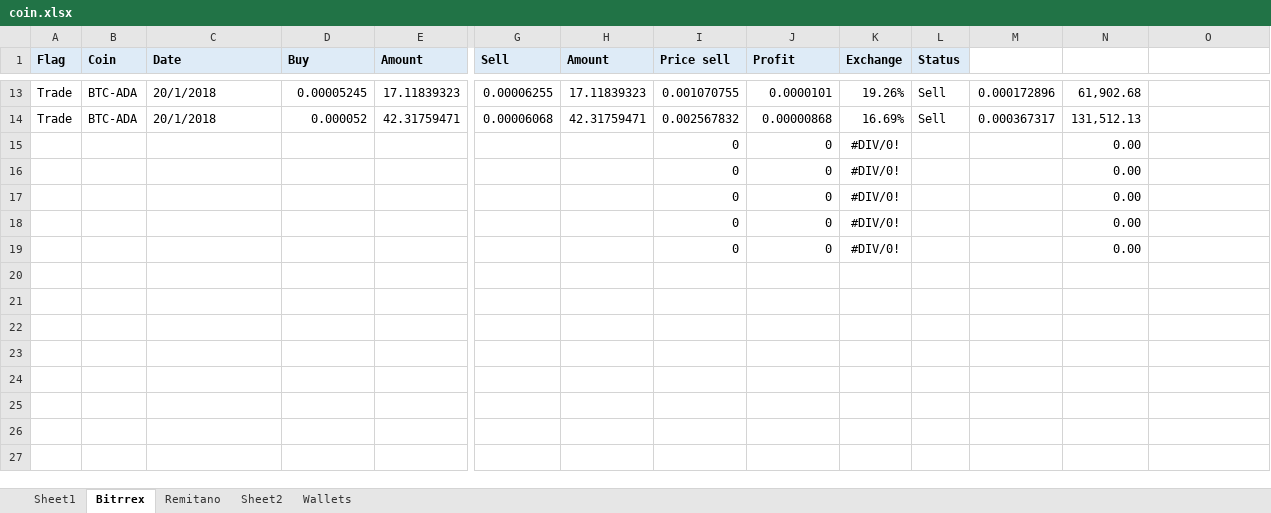
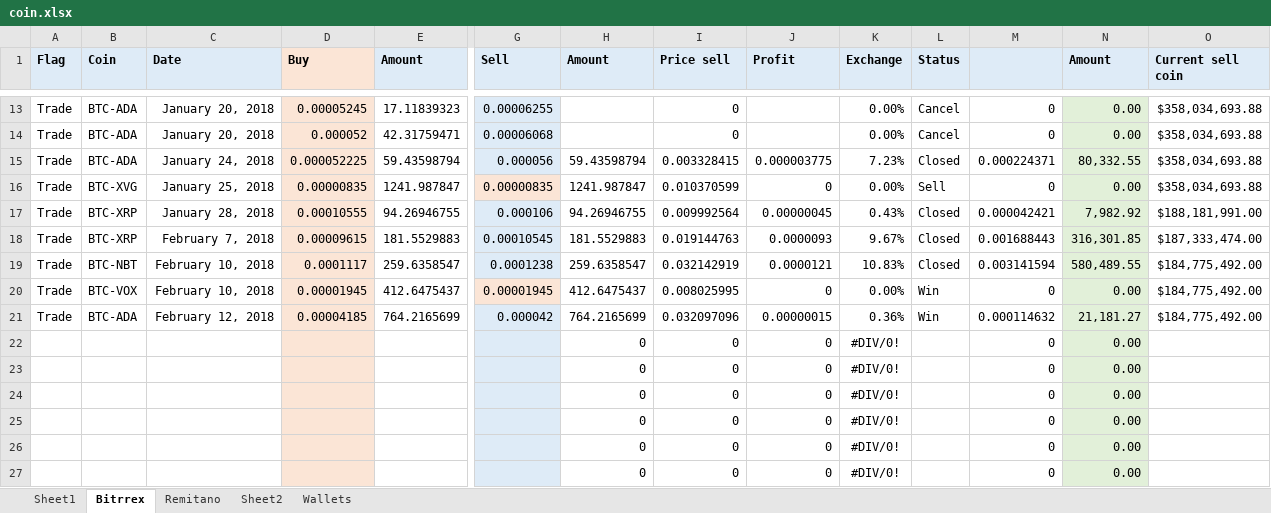
Before and after one commit to truonghaibg/works, an Excel workbook: coin/coin.xlsx, sheet Bitrrex, drawn as a sheet; only a part is shown, gaps mark what is left out; values as stored, in another font and other column widths than the file's, no borders; conditional formats not drawn; addresses are those after the commit; rows hold the shown columns only; the diff covers the shown part only; the diff names each change by its address in the sheet, - before the commit and + after, or states it on an @@ line.

```diff
--- a/coin/coin.xlsx (sheet Bitrrex)
+++ b/coin/coin.xlsx (sheet Bitrrex)
-D1 fill: #DEEBF7
+D1 fill: #FBE5D6
-M1:O1 fill: none
+M1:O1 fill: #DEEBF7
-N1: (empty)
+N1: Amount
-O1: (empty)
+O1: Current sell coin
-C13:C14 (Date): 20/1/2018
+C13:C14 (Date): January 20, 2018
-D13:D14 fill: none
+D13:D14 fill: #FBE5D6
-G13:G14 fill: none
+G13:G14 fill: #DEEBF7
-H13 (Amount): 17.11839323
+H13 (Amount): (empty)
-I13 (Price sell): 0.001070755
+I13 (Price sell): 0
-J13 (Profit): 0.0000101
+J13 (Profit): (empty)
-K13 (Exchange): 19.26%
+K13 (Exchange): 0.00%
-L13:L14 (Status): Sell
+L13:L14 (Status): Cancel
-M13: 0.000172896
+M13: 0
-N13:N14 fill: none
+N13:N14 fill: #E2F0D9
-N13 (Amount): 61,902.68
+N13 (Amount): 0.00
-O13:O14 (Current sell coin): (empty)
+O13:O14 (Current sell coin): $358,034,693.88
-H14 (Amount): 42.31759471
+H14 (Amount): (empty)
-I14 (Price sell): 0.002567832
+I14 (Price sell): 0
-J14 (Profit): 0.00000868
+J14 (Profit): (empty)
-K14 (Exchange): 16.69%
+K14 (Exchange): 0.00%
-M14: 0.000367317
+M14: 0
-N14 (Amount): 131,512.13
+N14 (Amount): 0.00
+row 15: Trade | BTC-ADA | January 24, 2018 | 0.000052225 | 59.43598794 | 0.000056 | 59.43598794 | 0.003328415 | 0.000003775 | 7.23% | Closed | 0.000224371 | 80,332.55 | $358,034,693.88
+row 16: Trade | BTC-XVG | January 25, 2018 | 0.00000835 | 1241.987847 | 0.00000835 | 1241.987847 | 0.010370599 | 0 | 0.00% | Sell | 0 | 0.00 | $358,034,693.88
+row 17: Trade | BTC-XRP | January 28, 2018 | 0.00010555 | 94.26946755 | 0.000106 | 94.26946755 | 0.009992564 | 0.00000045 | 0.43% | Closed | 0.000042421 | 7,982.92 | $188,181,991.00
+row 18: Trade | BTC-XRP | February 7, 2018 | 0.00009615 | 181.5529883 | 0.00010545 | 181.5529883 | 0.019144763 | 0.0000093 | 9.67% | Closed | 0.001688443 | 316,301.85 | $187,333,474.00
+row 19: Trade | BTC-NBT | February 10, 2018 | 0.0001117 | 259.6358547 | 0.0001238 | 259.6358547 | 0.032142919 | 0.0000121 | 10.83% | Closed | 0.003141594 | 580,489.55 | $184,775,492.00
+row 20: Trade | BTC-VOX | February 10, 2018 | 0.00001945 | 412.6475437 | 0.00001945 | 412.6475437 | 0.008025995 | 0 | 0.00% | Win | 0 | 0.00 | $184,775,492.00
+row 21: Trade | BTC-ADA | February 12, 2018 | 0.00004185 | 764.2165699 | 0.000042 | 764.2165699 | 0.032097096 | 0.00000015 | 0.36% | Win | 0.000114632 | 21,181.27 | $184,775,492.00
-D22:D26 fill: none
+D22:D26 fill: #FBE5D6
-G22:G26 fill: none
+G22:G26 fill: #DEEBF7
-H22:H26 (Amount): (empty)
+H22:H26 (Amount): 0
-M22:M26: (empty)
+M22:M26: 0
-N22:N26 fill: none
+N22:N26 fill: #E2F0D9
+row 27:  |  |  |  |  |  | 0 | 0 | 0 | #DIV/0! |  | 0 | 0.00
```
Also changed, not shown: 39 edited cells and cell formats elsewhere in this sheet, sheet Remitano, formulas that keep their value.
